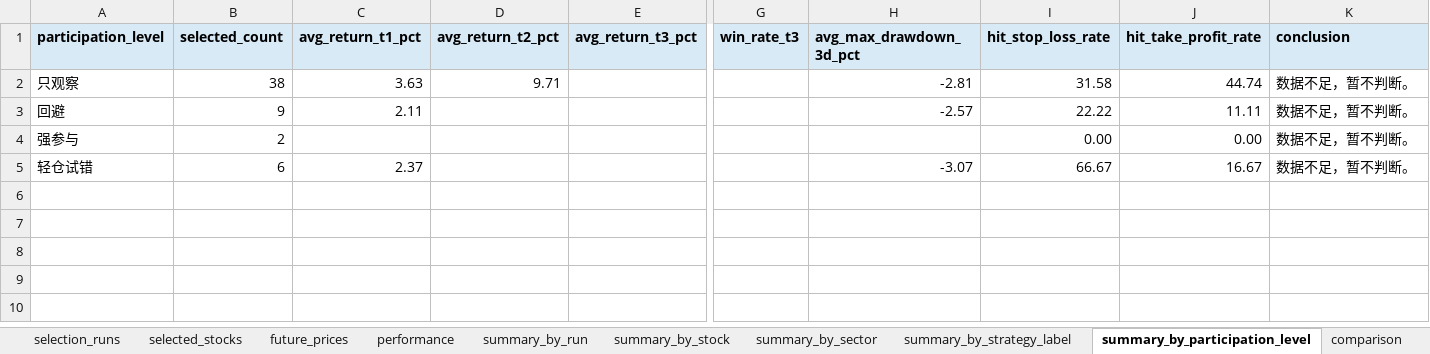
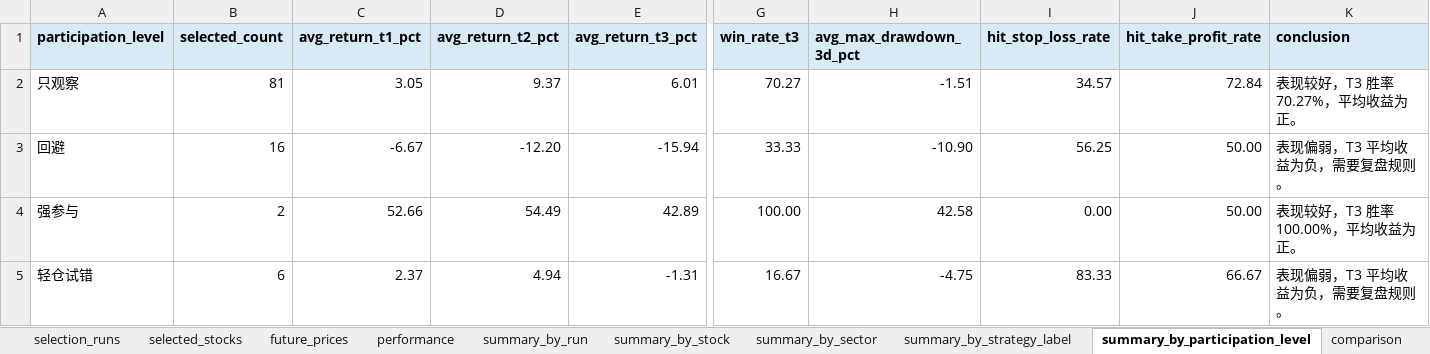
Before and after one commit to Lili-big/BullFarm, an Excel workbook: data/validation/output/stock_selection_log.xlsx, sheet summary_by_participation_level, drawn as a sheet; only a part is shown, gaps mark what is left out; values as stored, in another font and other column widths than the file's, no borders; conditional formats not drawn; the diff names each change by its address in the sheet, - before the commit and + after, or states it on an @@ line.

```diff
--- a/data/validation/output/stock_selection_log.xlsx (sheet summary_by_participation_level)
+++ b/data/validation/output/stock_selection_log.xlsx (sheet summary_by_participation_level)
-B2 (selected_count): 38
+B2 (selected_count): 81
-C2 (avg_return_t1_pct): 3.63
+C2 (avg_return_t1_pct): 3.05
-D2 (avg_return_t2_pct): 9.71
+D2 (avg_return_t2_pct): 9.37
-E2 (avg_return_t3_pct): (empty)
+E2 (avg_return_t3_pct): 6.01
-G2 (win_rate_t3): (empty)
+G2 (win_rate_t3): 70.27
-H2 (avg_max_drawdown_3d_pct): -2.81
+H2 (avg_max_drawdown_3d_pct): -1.51
-I2 (hit_stop_loss_rate): 31.58
+I2 (hit_stop_loss_rate): 34.57
-J2 (hit_take_profit_rate): 44.74
+J2 (hit_take_profit_rate): 72.84
-K2 (conclusion): 数据不足，暂不判断。
+K2 (conclusion): 表现较好，T3 胜率 70.27%，平均收益为正。
-B3 (selected_count): 9
+B3 (selected_count): 16
-C3 (avg_return_t1_pct): 2.11
+C3 (avg_return_t1_pct): -6.67
-D3 (avg_return_t2_pct): (empty)
+D3 (avg_return_t2_pct): -12.20
-E3 (avg_return_t3_pct): (empty)
+E3 (avg_return_t3_pct): -15.94
-G3 (win_rate_t3): (empty)
+G3 (win_rate_t3): 33.33
-H3 (avg_max_drawdown_3d_pct): -2.57
+H3 (avg_max_drawdown_3d_pct): -10.90
-I3 (hit_stop_loss_rate): 22.22
+I3 (hit_stop_loss_rate): 56.25
-J3 (hit_take_profit_rate): 11.11
+J3 (hit_take_profit_rate): 50.00
-K3 (conclusion): 数据不足，暂不判断。
+K3 (conclusion): 表现偏弱，T3 平均收益为负，需要复盘规则。
-C4 (avg_return_t1_pct): (empty)
+C4 (avg_return_t1_pct): 52.66
-D4 (avg_return_t2_pct): (empty)
+D4 (avg_return_t2_pct): 54.49
-E4 (avg_return_t3_pct): (empty)
+E4 (avg_return_t3_pct): 42.89
-G4 (win_rate_t3): (empty)
+G4 (win_rate_t3): 100.00
-H4 (avg_max_drawdown_3d_pct): (empty)
+H4 (avg_max_drawdown_3d_pct): 42.58
-J4 (hit_take_profit_rate): 0.00
+J4 (hit_take_profit_rate): 50.00
-K4 (conclusion): 数据不足，暂不判断。
+K4 (conclusion): 表现较好，T3 胜率 100.00%，平均收益为正。
-D5 (avg_return_t2_pct): (empty)
+D5 (avg_return_t2_pct): 4.94
-E5 (avg_return_t3_pct): (empty)
+E5 (avg_return_t3_pct): -1.31
-G5 (win_rate_t3): (empty)
+G5 (win_rate_t3): 16.67
-H5 (avg_max_drawdown_3d_pct): -3.07
+H5 (avg_max_drawdown_3d_pct): -4.75
-I5 (hit_stop_loss_rate): 66.67
+I5 (hit_stop_loss_rate): 83.33
-J5 (hit_take_profit_rate): 16.67
+J5 (hit_take_profit_rate): 66.67
-K5 (conclusion): 数据不足，暂不判断。
+K5 (conclusion): 表现偏弱，T3 平均收益为负，需要复盘规则。
```
Also changed, not shown: sheet future_prices, sheet performance, sheet summary_by_stock, sheet summary_by_run, sheet summary_by_sector, sheet summary_by_strategy_label, 4 other files.
